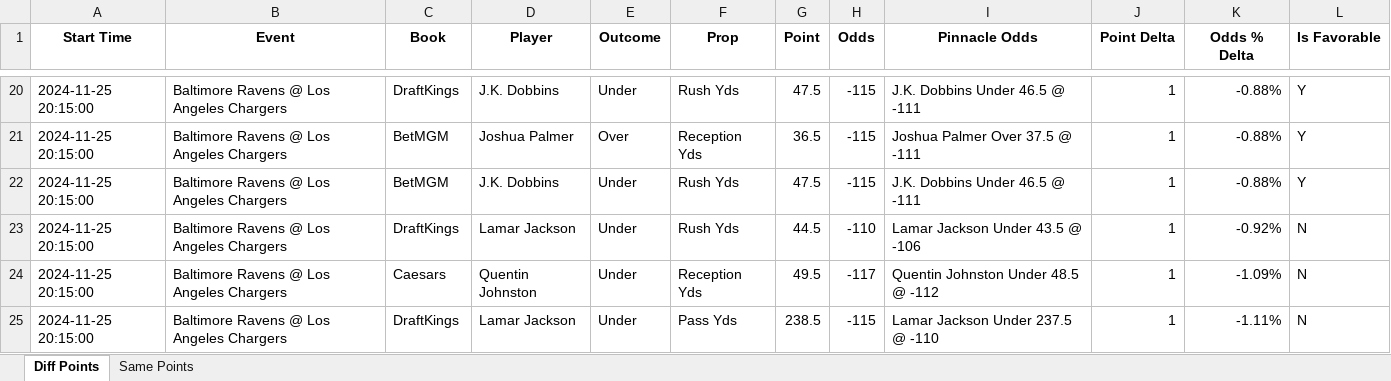
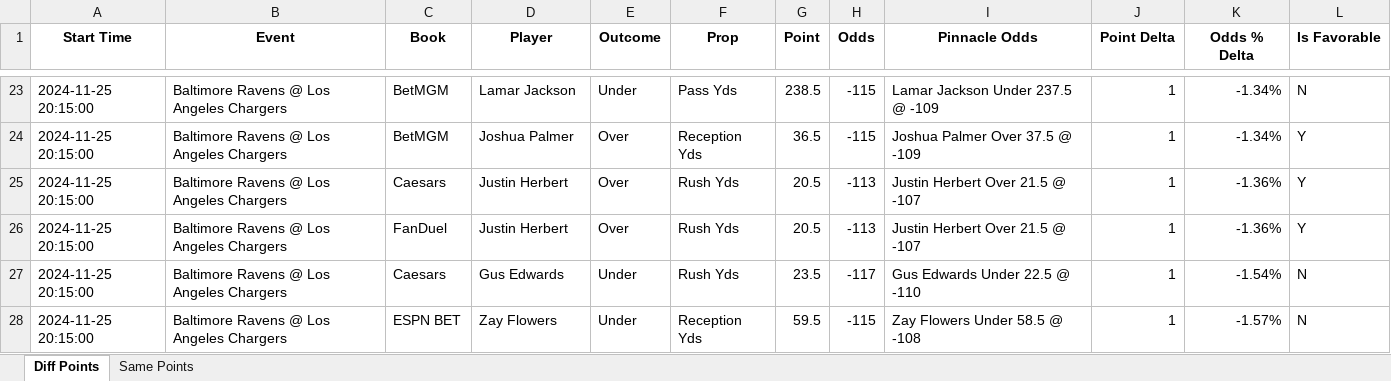
Before and after one commit to rahulShahCode/player-props-scraper, an Excel workbook: player_props.xlsx, sheet Diff Points, drawn as a sheet; only a part is shown, gaps mark what is left out; values as stored, in another font and other column widths than the file's, no borders; addresses are those after the commit; the diff covers the shown part only; the diff names each change by its address in the sheet, - before the commit and + after, or states it on an @@ line.

```diff
--- a/player_props.xlsx (sheet Diff Points)
+++ b/player_props.xlsx (sheet Diff Points)
-C23 (Book): DraftKings
+C23 (Book): BetMGM
-D23 (Player): J.K. Dobbins
+D23 (Player): Lamar Jackson
-F23 (Prop): Rush Yds
+F23 (Prop): Pass Yds
-G23 (Point): 47.5
+G23 (Point): 238.5
-I23 (Pinnacle Odds): J.K. Dobbins Under 46.5 @ -111
+I23 (Pinnacle Odds): Lamar Jackson Under 237.5 @ -109
-K23:K24 (Odds % Delta): -0.88%
+K23:K24 (Odds % Delta): -1.34%
-L23 (Is Favorable): Y
+L23 (Is Favorable): N
-I24 (Pinnacle Odds): Joshua Palmer Over 37.5 @ -111
+I24 (Pinnacle Odds): Joshua Palmer Over 37.5 @ -109
-C25 (Book): BetMGM
+C25 (Book): Caesars
-D25 (Player): J.K. Dobbins
+D25 (Player): Justin Herbert
-E25:E26 (Outcome): Under
+E25:E26 (Outcome): Over
-G25 (Point): 47.5
+G25 (Point): 20.5
-H25 (Odds): -115
+H25 (Odds): -113
-I25 (Pinnacle Odds): J.K. Dobbins Under 46.5 @ -111
+I25 (Pinnacle Odds): Justin Herbert Over 21.5 @ -107
-K25 (Odds % Delta): -0.88%
+K25 (Odds % Delta): -1.36%
-C26 (Book): DraftKings
+C26 (Book): FanDuel
-D26 (Player): Lamar Jackson
+D26 (Player): Justin Herbert
-G26 (Point): 44.5
+G26 (Point): 20.5
-H26 (Odds): -110
+H26 (Odds): -113
-I26 (Pinnacle Odds): Lamar Jackson Under 43.5 @ -106
+I26 (Pinnacle Odds): Justin Herbert Over 21.5 @ -107
-K26 (Odds % Delta): -0.92%
+K26 (Odds % Delta): -1.36%
-L26 (Is Favorable): N
+L26 (Is Favorable): Y
-D27 (Player): Quentin Johnston
+D27 (Player): Gus Edwards
-F27 (Prop): Reception Yds
+F27 (Prop): Rush Yds
-G27 (Point): 49.5
+G27 (Point): 23.5
-I27 (Pinnacle Odds): Quentin Johnston Under 48.5 @ -112
+I27 (Pinnacle Odds): Gus Edwards Under 22.5 @ -110
-K27 (Odds % Delta): -1.09%
+K27 (Odds % Delta): -1.54%
-C28 (Book): DraftKings
+C28 (Book): ESPN BET
-D28 (Player): Lamar Jackson
+D28 (Player): Zay Flowers
-F28 (Prop): Pass Yds
+F28 (Prop): Reception Yds
-G28 (Point): 238.5
+G28 (Point): 59.5
-I28 (Pinnacle Odds): Lamar Jackson Under 237.5 @ -110
+I28 (Pinnacle Odds): Zay Flowers Under 58.5 @ -108
-K28 (Odds % Delta): -1.11%
+K28 (Odds % Delta): -1.57%
```
Also changed, not shown: 5 added rows, 13 removed rows and 73 edited cells elsewhere in this sheet, sheet Same Points, 2 other files.
